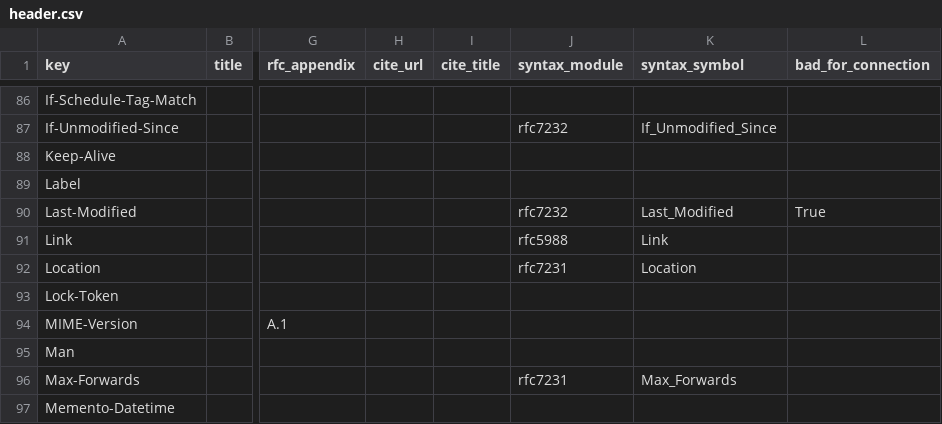
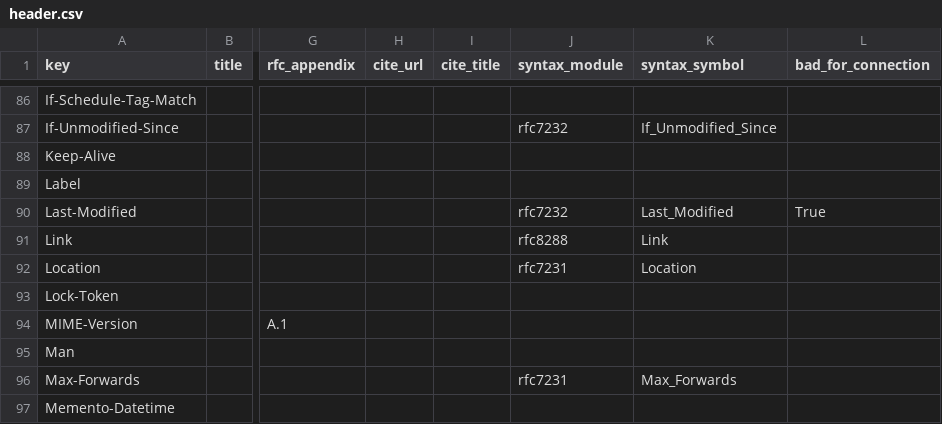
Before and after one commit to vfaronov/httpolice, a CSV file: httpolice/known/header.csv, drawn as a sheet; only a part is shown, gaps mark what is left out; the diff names each change by its address in the sheet, - before the commit and + after, or states it on an @@ line.

```diff
--- a/httpolice/known/header.csv
+++ b/httpolice/known/header.csv
-J91 (syntax_module): rfc5988
+J91 (syntax_module): rfc8288
```
Also changed, not shown: 15 other files.
